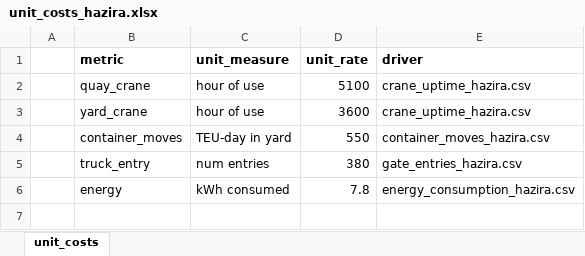
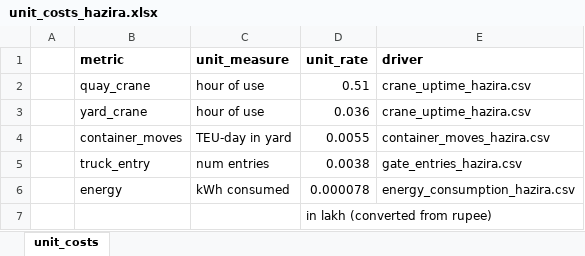
Before and after one commit to lmalmud/hazira-port, an Excel workbook: baseline_cost_model_inputs/unit_costs_hazira.xlsx, sheet unit_costs, drawn as a sheet; values as stored, in another font and other column widths than the file's, no borders; the diff names each change by its address in the sheet, - before the commit and + after, or states it on an @@ line.

```diff
--- a/baseline_cost_model_inputs/unit_costs_hazira.xlsx (sheet unit_costs)
+++ b/baseline_cost_model_inputs/unit_costs_hazira.xlsx (sheet unit_costs)
-D2 (unit_rate): 5100
+D2 (unit_rate): 0.51
-D3 (unit_rate): 3600
+D3 (unit_rate): 0.036
-D4 (unit_rate): 550
+D4 (unit_rate): 0.0055
-D5 (unit_rate): 380
+D5 (unit_rate): 0.0038
-D6 (unit_rate): 7.8
+D6 (unit_rate): 0.000078
+row 7:  |  |  | in lakh (converted from rupee)
```
Also changed, not shown: ai_scenario_simulation/Adjusted_Metrics_SC_aggressive.xlsx, ai_scenario_simulation/Adjusted_Metrics_SC_conservative.xlsx, 42 other files.
